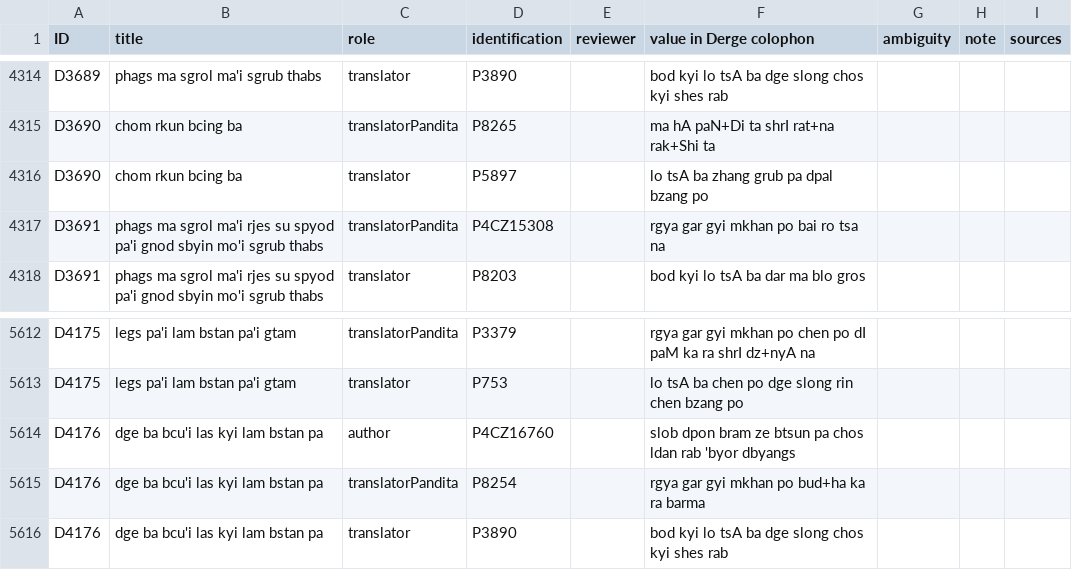
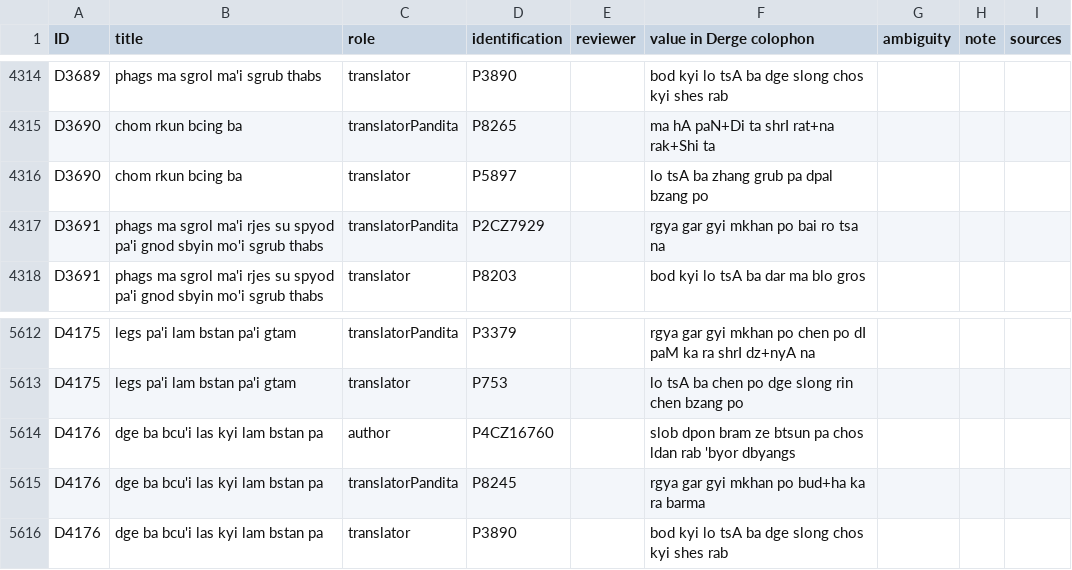
Before and after one commit to eroux/IATTC, a CSV file: csv/DergeTengyur.csv, drawn as a sheet; only a part is shown, gaps mark what is left out.

```diff
--- a/csv/DergeTengyur.csv
+++ b/csv/DergeTengyur.csv
@@ -4333,3 +4333,3 @@ D3690,chom rkun bcing ba,translatorPandita,P8265,,ma hA paN+Di ta shrI rat+na ra
 D3690,chom rkun bcing ba,translator,P5897,,lo tsA ba zhang grub pa dpal bzang po,,,
-D3691,phags ma sgrol ma'i rjes su spyod pa'i gnod sbyin mo'i sgrub thabs,translatorPandita,P4CZ15308,,rgya gar gyi mkhan po bai ro tsa na,,,
+D3691,phags ma sgrol ma'i rjes su spyod pa'i gnod sbyin mo'i sgrub thabs,translatorPandita,P2CZ7929,,rgya gar gyi mkhan po bai ro tsa na,,,
 D3691,phags ma sgrol ma'i rjes su spyod pa'i gnod sbyin mo'i sgrub thabs,translator,P8203,,bod kyi lo tsA ba dar ma blo gros,,,
@@ -5631,3 +5631,3 @@ D4175,legs pa'i lam bstan pa'i gtam,translator,P753,,lo tsA ba chen po dge slong
 D4176,dge ba bcu'i las kyi lam bstan pa,author,P4CZ16760,,slob dpon bram ze btsun pa chos ldan rab 'byor dbyangs,,,
-D4176,dge ba bcu'i las kyi lam bstan pa,translatorPandita,P8254,,rgya gar gyi mkhan po bud+ha ka ra barma,,,
+D4176,dge ba bcu'i las kyi lam bstan pa,translatorPandita,P8245,,rgya gar gyi mkhan po bud+ha ka ra barma,,,
 D4176,dge ba bcu'i las kyi lam bstan pa,translator,P3890,,bod kyi lo tsA ba dge slong chos kyi shes rab,,,
```
Also changed, not shown: csv/DergeKangyur.csv, 1 other file.
